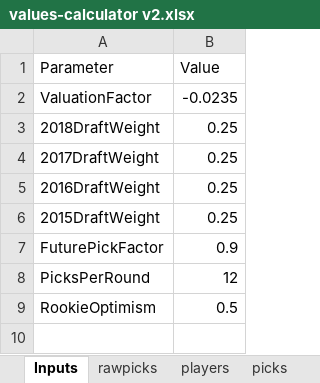
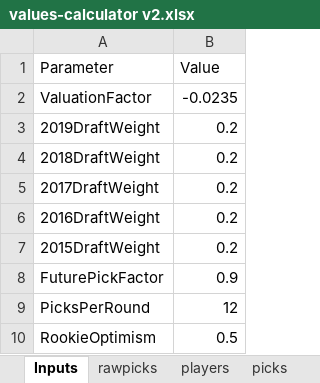
Before and after one commit to dynastyprocess/data, an Excel workbook: files/workbooks/values-calculator v2.xlsx, sheet Inputs, drawn as a sheet; values as stored, in another font and other column widths than the file's, no borders; table styles not drawn; addresses are those after the commit; the diff names each change by its address in the sheet, - before the commit and + after, or states it on an @@ line.

Commit message:
update values

```diff
--- a/files/workbooks/values-calculator v2.xlsx (sheet Inputs)
+++ b/files/workbooks/values-calculator v2.xlsx (sheet Inputs)
+row 3: 2019DraftWeight | 0.2
-B4:B7 (Value): 0.25
+B4:B7 (Value): 0.2
```
Also changed, not shown: sheet values, sheet players, sheet picks, sheet rawpicks, 4 other files.
